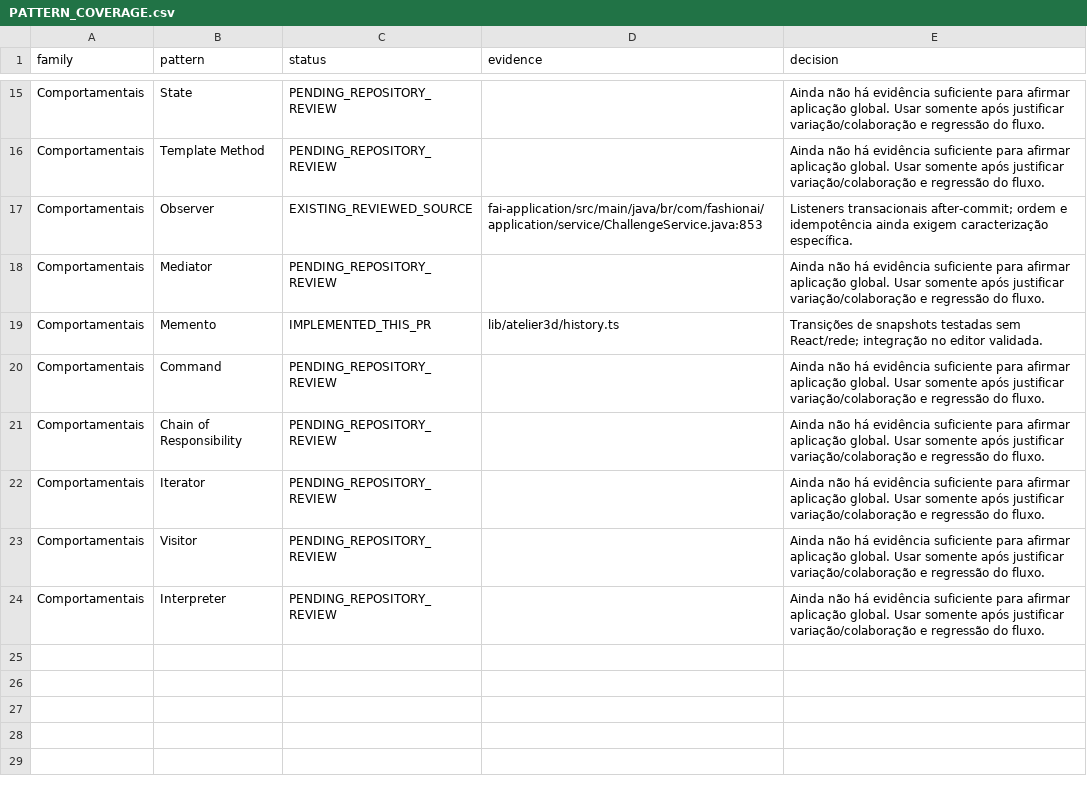
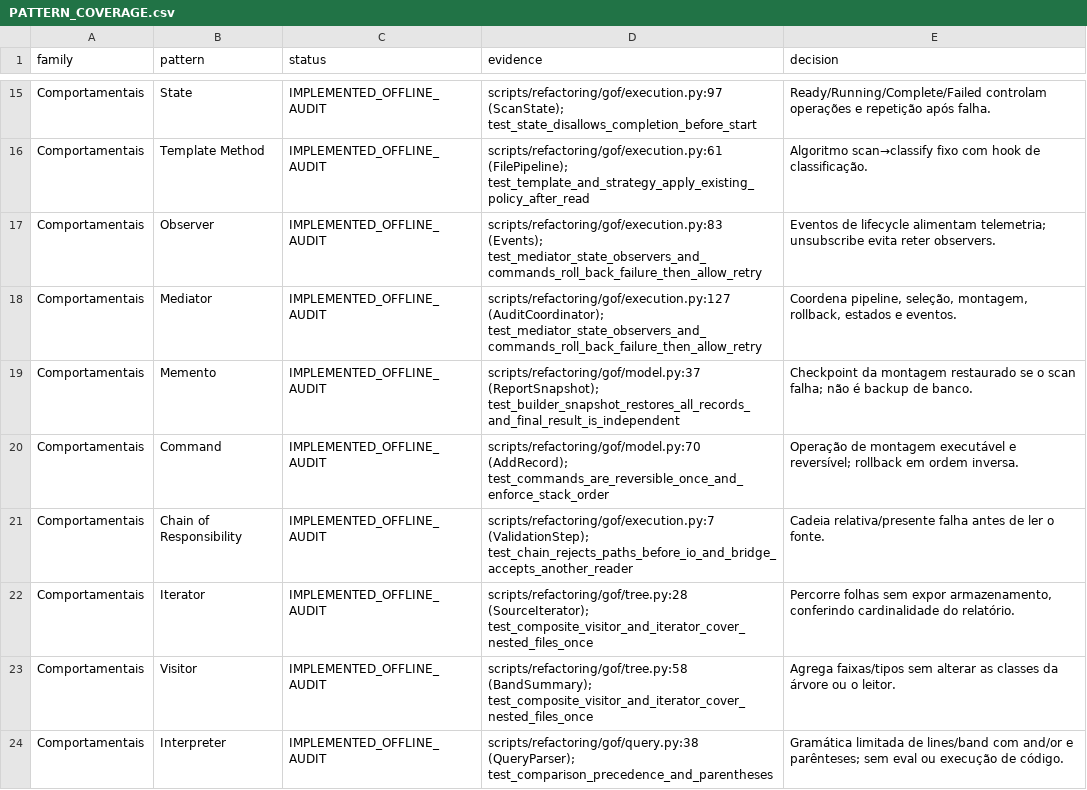
Before and after one commit to MatheusHaliski/tcc-2026-fashion-ai-backend, a CSV file: docs/refactoring/gof/PATTERN_COVERAGE.csv, drawn as a sheet; only a part is shown, gaps mark what is left out; the diff covers the shown part only; the diff names each change by its address in the sheet, - before the commit and + after, or states it on an @@ line.

```diff
--- a/docs/refactoring/gof/PATTERN_COVERAGE.csv
+++ b/docs/refactoring/gof/PATTERN_COVERAGE.csv
-C15:C16 (status): PENDING_REPOSITORY_REVIEW
+C15:C16 (status): IMPLEMENTED_OFFLINE_AUDIT
-D15 (evidence): (empty)
+D15 (evidence): scripts/refactoring/gof/execution.py:97 (ScanState); test_state_disallows_completion_before_start
-E15 (decision): Ainda não há evidência suficiente para afirmar aplicação global. Usar somente após justificar variação/colaboração e regressão do fluxo.
+E15 (decision): Ready/Running/Complete/Failed controlam operações e repetição após falha.
-D16 (evidence): (empty)
+D16 (evidence): scripts/refactoring/gof/execution.py:61 (FilePipeline); test_template_and_strategy_apply_existing_policy_after_read
-E16 (decision): Ainda não há evidência suficiente para afirmar aplicação global. Usar somente após justificar variação/colaboração e regressão do fluxo.
+E16 (decision): Algoritmo scan→classify fixo com hook de classificação.
-C17 (status): EXISTING_REVIEWED_SOURCE
+C17 (status): IMPLEMENTED_OFFLINE_AUDIT
-D17 (evidence): fai-application/src/main/java/br/com/fashionai/application/service/ChallengeService.java:853
+D17 (evidence): scripts/refactoring/gof/execution.py:83 (Events); test_mediator_state_observers_and_commands_roll_back_failure_then_allow_retry
-E17 (decision): Listeners transacionais after-commit; ordem e idempotência ainda exigem caracterização específica.
+E17 (decision): Eventos de lifecycle alimentam telemetria; unsubscribe evita reter observers.
-C18 (status): PENDING_REPOSITORY_REVIEW
+C18 (status): IMPLEMENTED_OFFLINE_AUDIT
-D18 (evidence): (empty)
+D18 (evidence): scripts/refactoring/gof/execution.py:127 (AuditCoordinator); test_mediator_state_observers_and_commands_roll_back_failure_then_allow_retry
-E18 (decision): Ainda não há evidência suficiente para afirmar aplicação global. Usar somente após justificar variação/colaboração e regressão do fluxo.
+E18 (decision): Coordena pipeline, seleção, montagem, rollback, estados e eventos.
-C19 (status): IMPLEMENTED_THIS_PR
+C19 (status): IMPLEMENTED_OFFLINE_AUDIT
-D19 (evidence): lib/atelier3d/history.ts
+D19 (evidence): scripts/refactoring/gof/model.py:37 (ReportSnapshot); test_builder_snapshot_restores_all_records_and_final_result_is_independent
-E19 (decision): Transições de snapshots testadas sem React/rede; integração no editor validada.
+E19 (decision): Checkpoint da montagem restaurado se o scan falha; não é backup de banco.
-C20:C24 (status): PENDING_REPOSITORY_REVIEW
+C20:C24 (status): IMPLEMENTED_OFFLINE_AUDIT
-D20 (evidence): (empty)
+D20 (evidence): scripts/refactoring/gof/model.py:70 (AddRecord); test_commands_are_reversible_once_and_enforce_stack_order
-E20 (decision): Ainda não há evidência suficiente para afirmar aplicação global. Usar somente após justificar variação/colaboração e regressão do fluxo.
+E20 (decision): Operação de montagem executável e reversível; rollback em ordem inversa.
-D21 (evidence): (empty)
+D21 (evidence): scripts/refactoring/gof/execution.py:7 (ValidationStep); test_chain_rejects_paths_before_io_and_bridge_accepts_another_reader
-E21 (decision): Ainda não há evidência suficiente para afirmar aplicação global. Usar somente após justificar variação/colaboração e regressão do fluxo.
+E21 (decision): Cadeia relativa/presente falha antes de ler o fonte.
-D22 (evidence): (empty)
+D22 (evidence): scripts/refactoring/gof/tree.py:28 (SourceIterator); test_composite_visitor_and_iterator_cover_nested_files_once
-E22 (decision): Ainda não há evidência suficiente para afirmar aplicação global. Usar somente após justificar variação/colaboração e regressão do fluxo.
+E22 (decision): Percorre folhas sem expor armazenamento, conferindo cardinalidade do relatório.
-D23 (evidence): (empty)
+D23 (evidence): scripts/refactoring/gof/tree.py:58 (BandSummary); test_composite_visitor_and_iterator_cover_nested_files_once
-E23 (decision): Ainda não há evidência suficiente para afirmar aplicação global. Usar somente após justificar variação/colaboração e regressão do fluxo.
+E23 (decision): Agrega faixas/tipos sem alterar as classes da árvore ou o leitor.
-D24 (evidence): (empty)
+D24 (evidence): scripts/refactoring/gof/query.py:38 (QueryParser); test_comparison_precedence_and_parentheses
-E24 (decision): Ainda não há evidência suficiente para afirmar aplicação global. Usar somente após justificar variação/colaboração e regressão do fluxo.
+E24 (decision): Gramática limitada de lines/band com and/or e parênteses; sem eval ou execução de código.
```
Also changed, not shown: 39 edited cells elsewhere in this file, docs/refactoring/gof/LINE_LIMITS.csv, docs/refactoring/gof/all-repository-files.csv, 35 other files.
